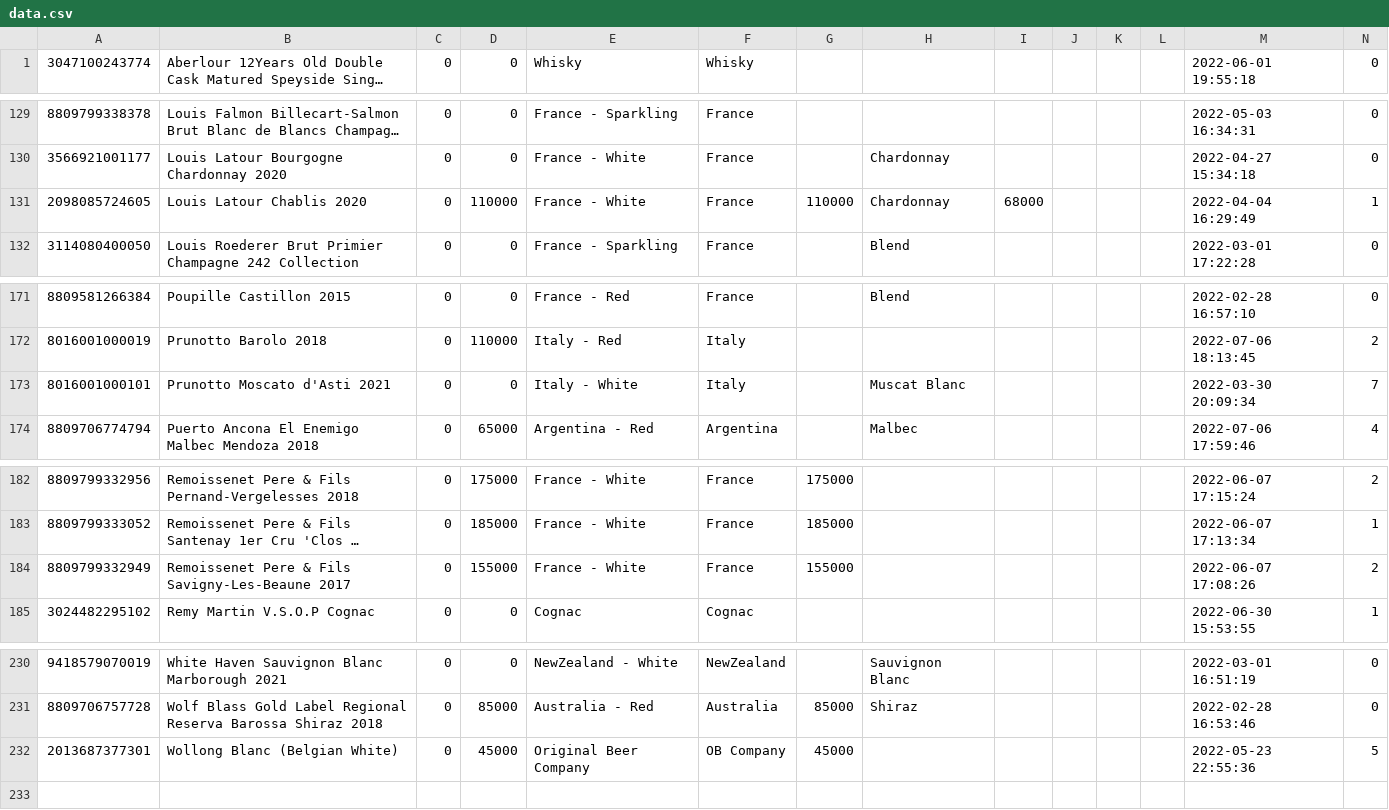
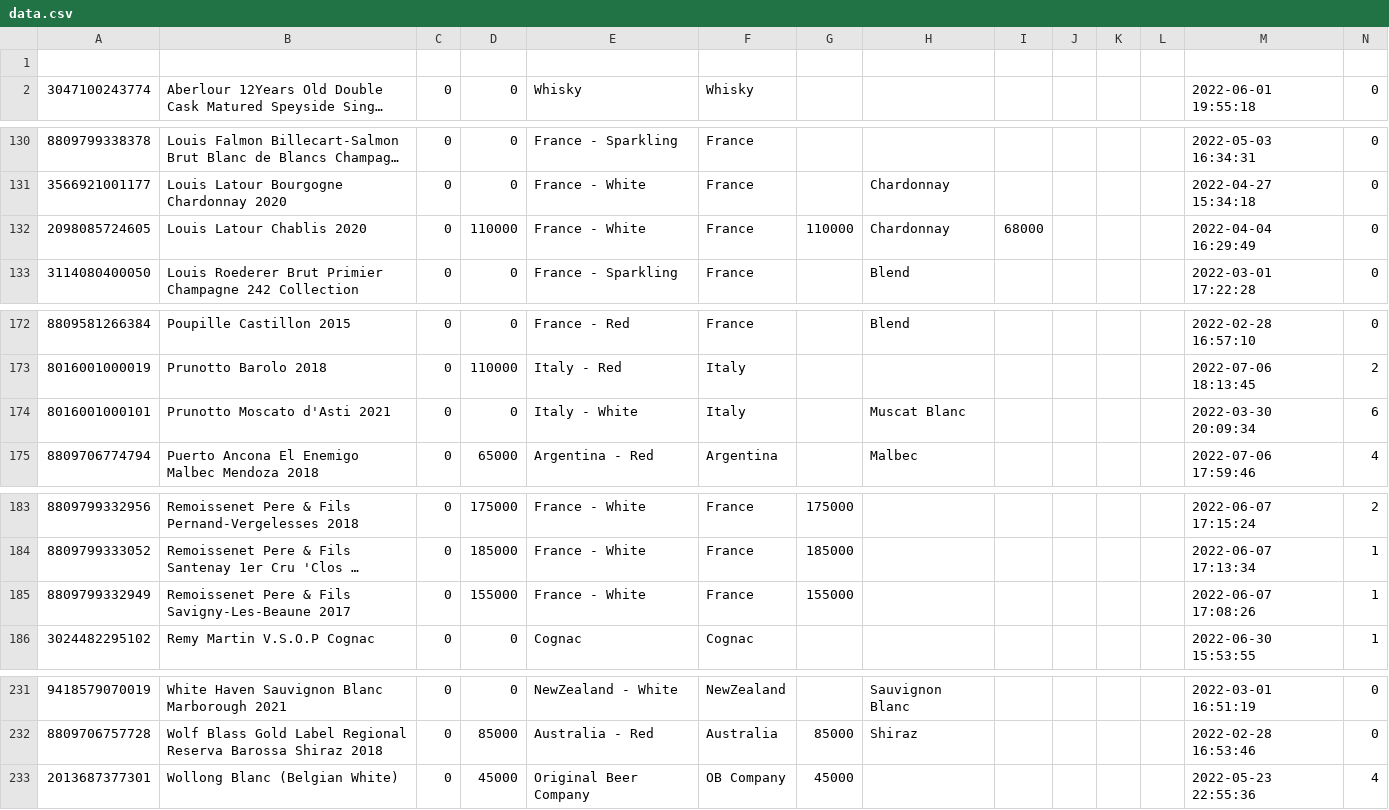
Before and after one commit to Lunavine/lunavine.github.io, a CSV file: public/data/data.csv, drawn as a sheet; only a part is shown, gaps mark what is left out; long unchanged cells end in …; addresses are those after the commit; the diff covers the shown part only; the diff names each change by its address in the sheet, - before the commit and + after, or states it on an @@ line.

```diff
--- a/public/data/data.csv
+++ b/public/data/data.csv
+row 1: (empty)
-N132: 1
+N132: 0
-N174: 7
+N174: 6
-N185: 2
+N185: 1
-N233: 5
+N233: 4
```
Also changed, not shown: 6 edited cells elsewhere in this file.
